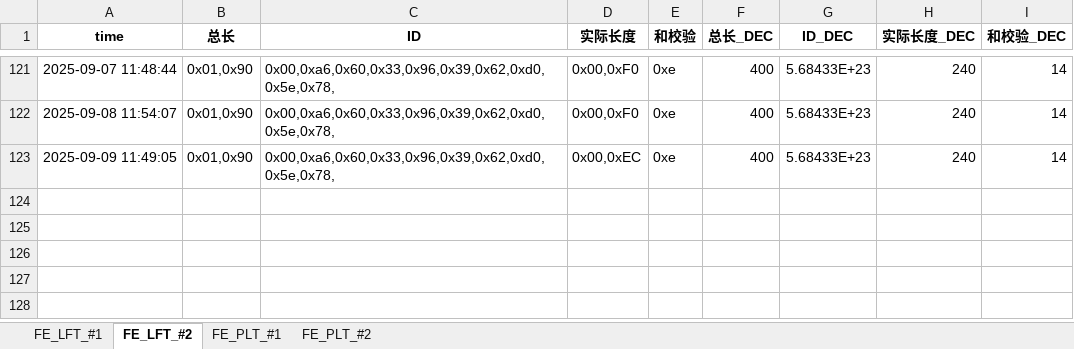
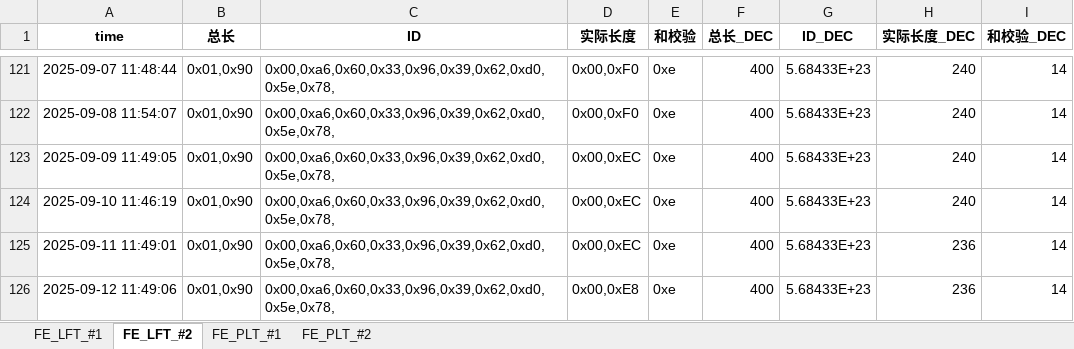
Before and after one commit to weichencsu/millwear_demoapp, an Excel workbook: FE2025May_Database_update.xlsx, sheet FE_LFT_#2, drawn as a sheet; only a part is shown, gaps mark what is left out; values as stored, in another font and other column widths than the file's, no borders; the diff names each change by its address in the sheet, - before the commit and + after, or states it on an @@ line.

```diff
--- a/FE2025May_Database_update.xlsx (sheet FE_LFT_#2)
+++ b/FE2025May_Database_update.xlsx (sheet FE_LFT_#2)
+row 124: 2025-09-10 11:46:19 | 0x01,0x90 | 0x00,0xa6,0x60,0x33,0x96,0x39,0x62,0xd0,0x5e,0x78, | 0x00,0xEC | 0xe | 400 | 5.68433E+23 | 240 | 14
+row 125: 2025-09-11 11:49:01 | 0x01,0x90 | 0x00,0xa6,0x60,0x33,0x96,0x39,0x62,0xd0,0x5e,0x78, | 0x00,0xEC | 0xe | 400 | 5.68433E+23 | 236 | 14
+row 126: 2025-09-12 11:49:06 | 0x01,0x90 | 0x00,0xa6,0x60,0x33,0x96,0x39,0x62,0xd0,0x5e,0x78, | 0x00,0xE8 | 0xe | 400 | 5.68433E+23 | 236 | 14
```
Also changed, not shown: sheet FE_PLT_#1, sheet FE_PLT_#2, sheet FE_LFT_#1.
